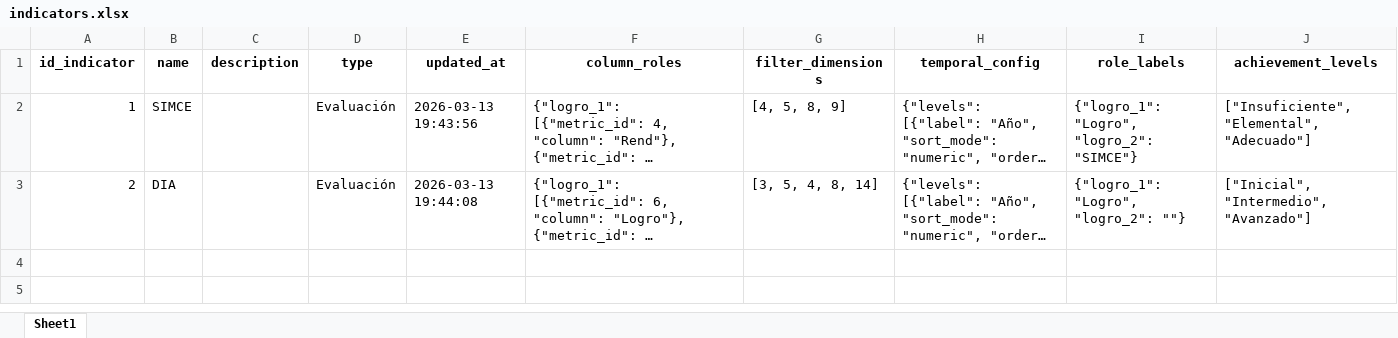
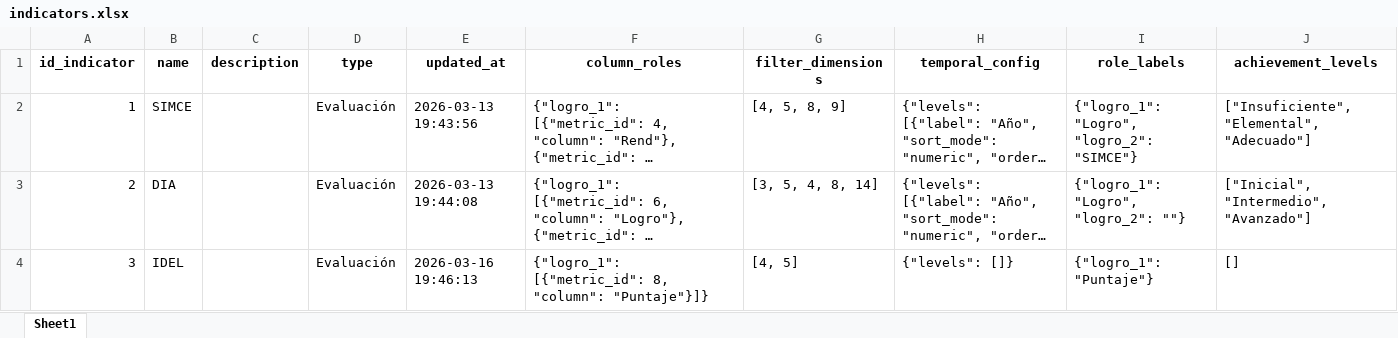
Before and after one commit to mgodoydiaz/report_generator, an Excel workbook: data/database/indicators.xlsx, sheet Sheet1, drawn as a sheet; long unchanged cells end in …; values as stored, in another font and other column widths than the file's, no borders; the diff names each change by its address in the sheet, - before the commit and + after, or states it on an @@ line.

Commit message:
data

```diff
--- a/data/database/indicators.xlsx (sheet Sheet1)
+++ b/data/database/indicators.xlsx (sheet Sheet1)
+row 4: 3 | IDEL |  | Evaluación | 2026-03-16 19:46:13 | {"logro_1": [{"metric_id": 8, "column": "Puntaje"}]} | [4, 5] | {"levels": []} | {"logro_1": "Puntaje"} | []
```
Also changed, not shown: data/database/indicator_metrics.xlsx.
